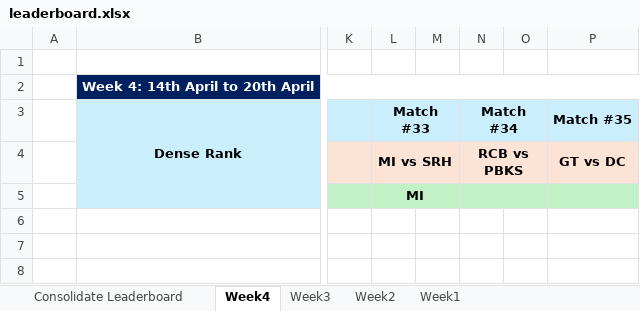
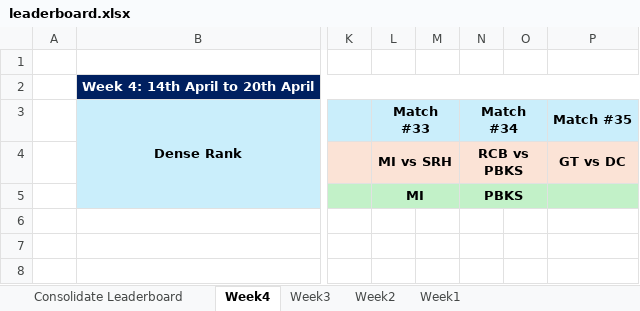
Before and after one commit to halfoctave/ipl_polls, an Excel workbook: final/leaderboard.xlsx, sheet Week4, drawn as a sheet; only a part is shown, gaps mark what is left out; values as stored, in another font and other column widths than the file's, no borders; conditional formats not drawn; the diff names each change by its address in the sheet, - before the commit and + after, or states it on an @@ line.

```diff
--- a/final/leaderboard.xlsx (sheet Week4)
+++ b/final/leaderboard.xlsx (sheet Week4)
-N5 (Match #34): (empty)
+N5 (Match #34): PBKS
```
Also changed, not shown: 1 other file.
